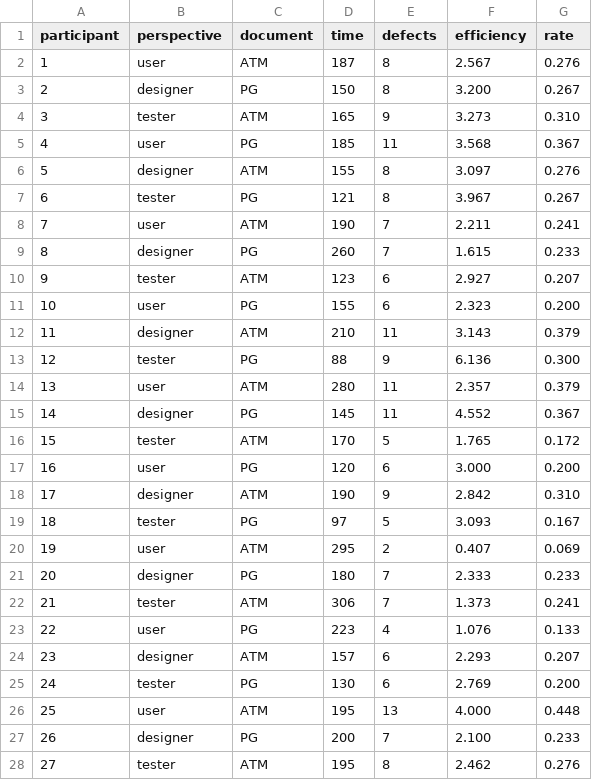
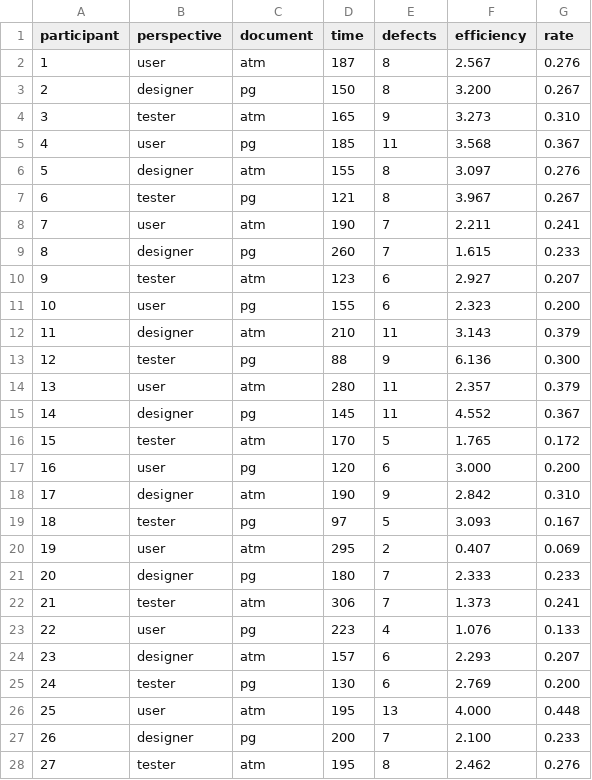
Before and after one commit to simaremare/methods-for-analyzing-empirical-data, a CSV file: assignments/data/table7.csv, drawn as a sheet; only a part is shown; the diff covers the shown part only.

Commit message:
Update table7

```diff
--- a/assignments/data/table7.csv
+++ b/assignments/data/table7.csv
@@ -1,28 +1,28 @@
 participant,perspective,document,time,defects,efficiency,rate
-1,user,ATM,187,8,2.567,0.276
-2,designer,PG,150,8,3.200,0.267
-3,tester,ATM,165,9,3.273,0.310
-4,user,PG,185,11,3.568,0.367
-5,designer,ATM,155,8,3.097,0.276
-6,tester,PG,121,8,3.967,0.267
-7,user,ATM,190,7,2.211,0.241
-8,designer,PG,260,7,1.615,0.233
-9,tester,ATM,123,6,2.927,0.207
-10,user,PG,155,6,2.323,0.200
-11,designer,ATM,210,11,3.143,0.379
-12,tester,PG,88,9,6.136,0.300
-13,user,ATM,280,11,2.357,0.379
-14,designer,PG,145,11,4.552,0.367
-15,tester,ATM,170,5,1.765,0.172
-16,user,PG,120,6,3.000,0.200
-17,designer,ATM,190,9,2.842,0.310
-18,tester,PG,97,5,3.093,0.167
-19,user,ATM,295,2,0.407,0.069
-20,designer,PG,180,7,2.333,0.233
-21,tester,ATM,306,7,1.373,0.241
-22,user,PG,223,4,1.076,0.133
-23,designer,ATM,157,6,2.293,0.207
-24,tester,PG,130,6,2.769,0.200
-25,user,ATM,195,13,4.000,0.448
-26,designer,PG,200,7,2.100,0.233
-27,tester,ATM,195,8,2.462,0.276
+1,user,atm,187,8,2.567,0.276
+2,designer,pg,150,8,3.200,0.267
+3,tester,atm,165,9,3.273,0.310
+4,user,pg,185,11,3.568,0.367
+5,designer,atm,155,8,3.097,0.276
+6,tester,pg,121,8,3.967,0.267
+7,user,atm,190,7,2.211,0.241
+8,designer,pg,260,7,1.615,0.233
+9,tester,atm,123,6,2.927,0.207
+10,user,pg,155,6,2.323,0.200
+11,designer,atm,210,11,3.143,0.379
+12,tester,pg,88,9,6.136,0.300
+13,user,atm,280,11,2.357,0.379
+14,designer,pg,145,11,4.552,0.367
+15,tester,atm,170,5,1.765,0.172
+16,user,pg,120,6,3.000,0.200
+17,designer,atm,190,9,2.842,0.310
+18,tester,pg,97,5,3.093,0.167
+19,user,atm,295,2,0.407,0.069
+20,designer,pg,180,7,2.333,0.233
+21,tester,atm,306,7,1.373,0.241
+22,user,pg,223,4,1.076,0.133
+23,designer,atm,157,6,2.293,0.207
+24,tester,pg,130,6,2.769,0.200
+25,user,atm,195,13,4.000,0.448
+26,designer,pg,200,7,2.100,0.233
+27,tester,atm,195,8,2.462,0.276
```
Also changed, not shown: 3 edited cells elsewhere in this file.
